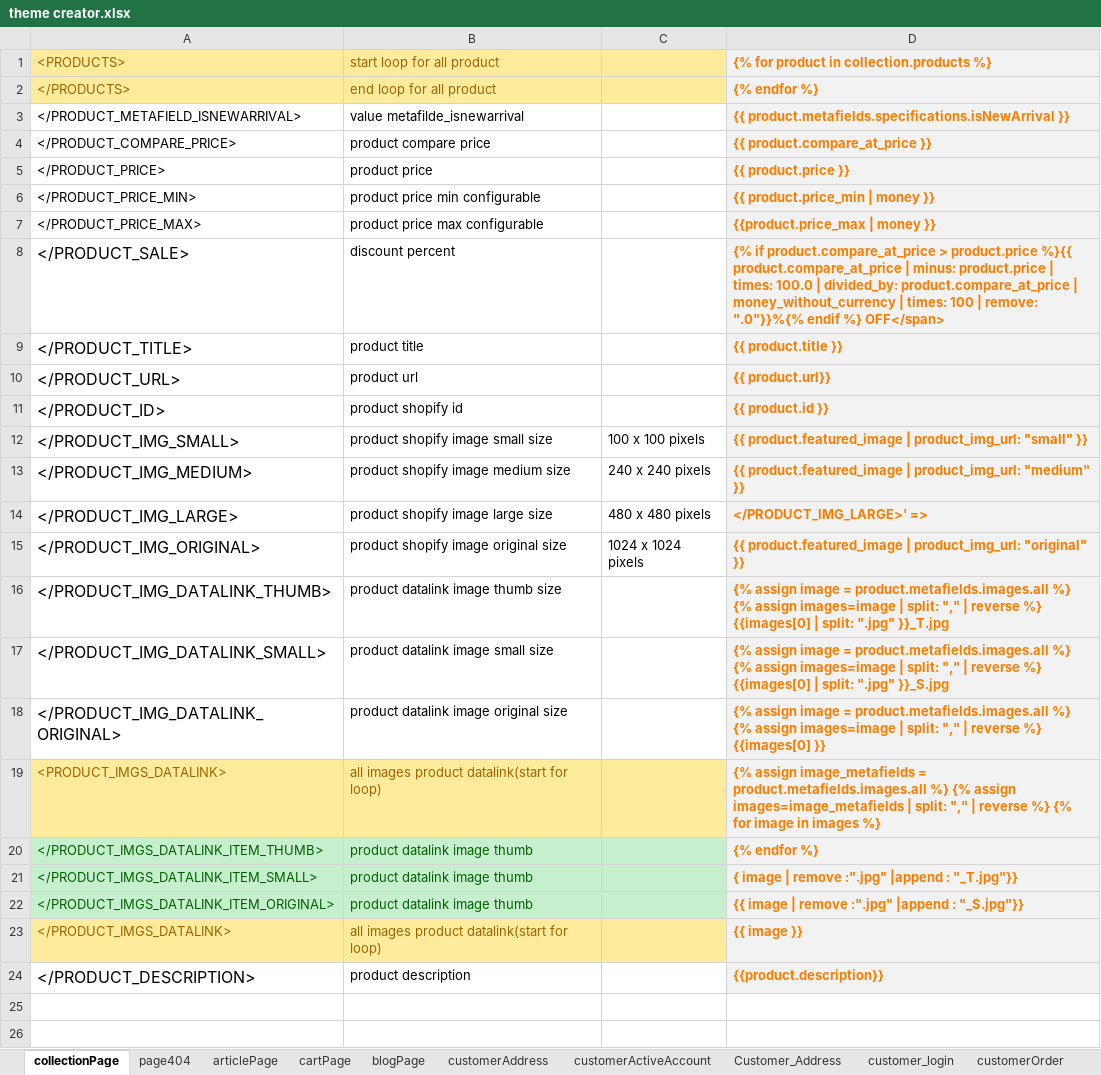
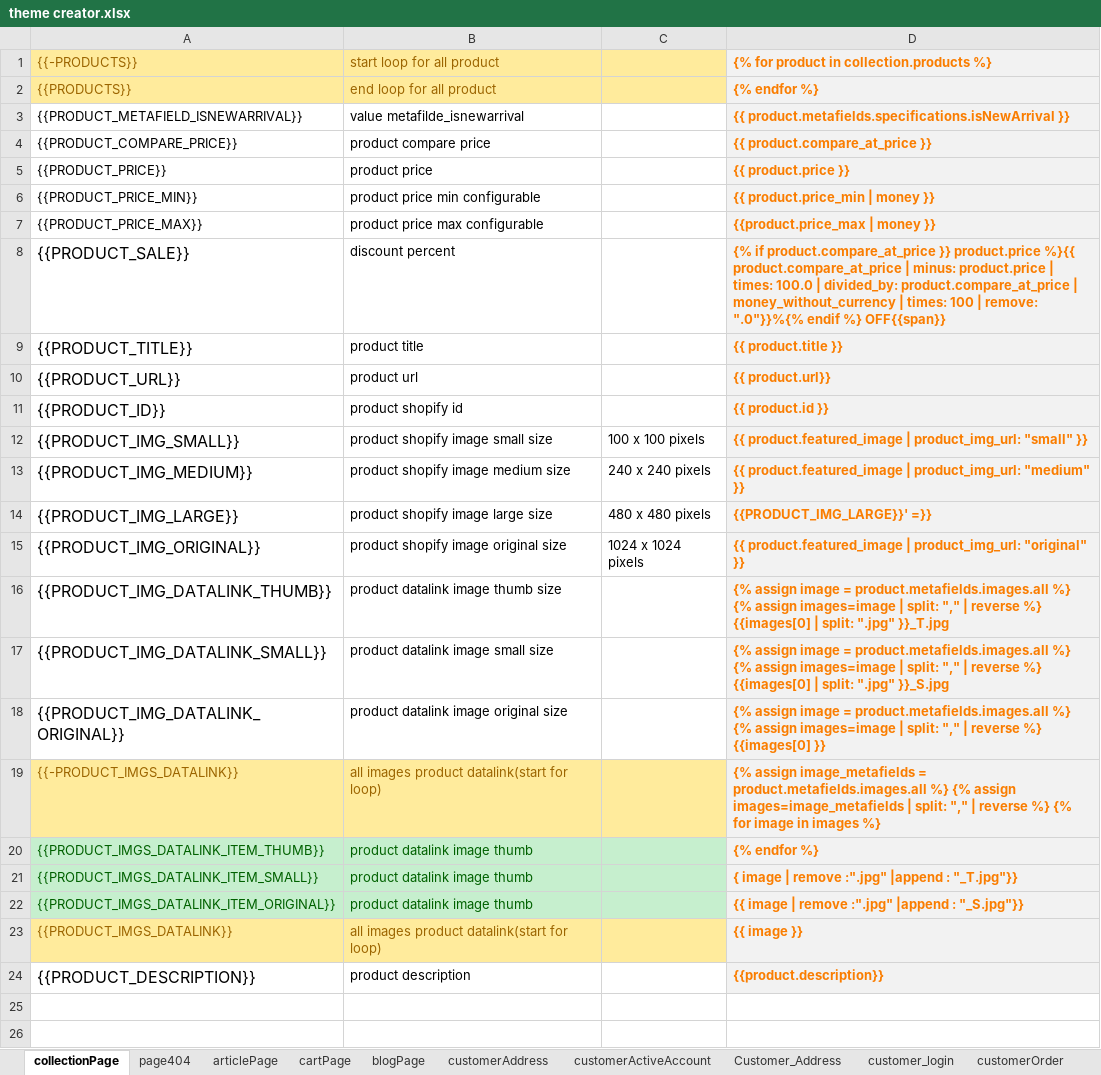
Before and after one commit to AliAlimohammadi89/RM_design_App, an Excel workbook: theme creator.xlsx, sheet collectionPage, drawn as a sheet; only a part is shown; values as stored, in another font and other column widths than the file's, no borders; the diff names each change by its address in the sheet, - before the commit and + after, or states it on an @@ line.

```diff
--- a/theme creator.xlsx (sheet collectionPage)
+++ b/theme creator.xlsx (sheet collectionPage)
-A1: <PRODUCTS>
+A1: {{-PRODUCTS}}
-A2 ({{-PRODUCTS}}): </PRODUCTS>
+A2 ({{-PRODUCTS}}): {{PRODUCTS}}
-A3 ({{-PRODUCTS}}): </PRODUCT_METAFIELD_ISNEWARRIVAL>
+A3 ({{-PRODUCTS}}): {{PRODUCT_METAFIELD_ISNEWARRIVAL}}
-A4 ({{-PRODUCTS}}): </PRODUCT_COMPARE_PRICE>
+A4 ({{-PRODUCTS}}): {{PRODUCT_COMPARE_PRICE}}
-A5 ({{-PRODUCTS}}): </PRODUCT_PRICE>
+A5 ({{-PRODUCTS}}): {{PRODUCT_PRICE}}
-A6 ({{-PRODUCTS}}): </PRODUCT_PRICE_MIN>
+A6 ({{-PRODUCTS}}): {{PRODUCT_PRICE_MIN}}
-A7 ({{-PRODUCTS}}): </PRODUCT_PRICE_MAX>
+A7 ({{-PRODUCTS}}): {{PRODUCT_PRICE_MAX}}
-A8 ({{-PRODUCTS}}): </PRODUCT_SALE>
+A8 ({{-PRODUCTS}}): {{PRODUCT_SALE}}
-D8: …if product.compare_at_price > product.price %}{{ product.compare_at_price | minus: product.price | times: 100.0 | divided_by: product.compare_at_price | money_without_currency | times: 100 | remove: ".0"}}%{% endif %} OFF</span>
+D8: …if product.compare_at_price }} product.price %}{{ product.compare_at_price | minus: product.price | times: 100.0 | divided_by: product.compare_at_price | money_without_currency | times: 100 | remove: ".0"}}%{% endif %} OFF{{span}}
-A9 ({{-PRODUCTS}}): </PRODUCT_TITLE>
+A9 ({{-PRODUCTS}}): {{PRODUCT_TITLE}}
-A10 ({{-PRODUCTS}}): </PRODUCT_URL>
+A10 ({{-PRODUCTS}}): {{PRODUCT_URL}}
-A11 ({{-PRODUCTS}}): </PRODUCT_ID>
+A11 ({{-PRODUCTS}}): {{PRODUCT_ID}}
-A12 ({{-PRODUCTS}}): </PRODUCT_IMG_SMALL>
+A12 ({{-PRODUCTS}}): {{PRODUCT_IMG_SMALL}}
-A13 ({{-PRODUCTS}}): </PRODUCT_IMG_MEDIUM>
+A13 ({{-PRODUCTS}}): {{PRODUCT_IMG_MEDIUM}}
-A14 ({{-PRODUCTS}}): </PRODUCT_IMG_LARGE>
+A14 ({{-PRODUCTS}}): {{PRODUCT_IMG_LARGE}}
-D14: </PRODUCT_IMG_LARGE>' =>
+D14: {{PRODUCT_IMG_LARGE}}' =}}
-A15 ({{-PRODUCTS}}): </PRODUCT_IMG_ORIGINAL>
+A15 ({{-PRODUCTS}}): {{PRODUCT_IMG_ORIGINAL}}
-A16 ({{-PRODUCTS}}): </PRODUCT_IMG_DATALINK_THUMB>
+A16 ({{-PRODUCTS}}): {{PRODUCT_IMG_DATALINK_THUMB}}
-A17 ({{-PRODUCTS}}): </PRODUCT_IMG_DATALINK_SMALL>
+A17 ({{-PRODUCTS}}): {{PRODUCT_IMG_DATALINK_SMALL}}
-A18 ({{-PRODUCTS}}): </PRODUCT_IMG_DATALINK_ORIGINAL>
+A18 ({{-PRODUCTS}}): {{PRODUCT_IMG_DATALINK_ORIGINAL}}
-A19 ({{-PRODUCTS}}): <PRODUCT_IMGS_DATALINK>
+A19 ({{-PRODUCTS}}): {{-PRODUCT_IMGS_DATALINK}}
-A20 ({{-PRODUCTS}}): </PRODUCT_IMGS_DATALINK_ITEM_THUMB>
+A20 ({{-PRODUCTS}}): {{PRODUCT_IMGS_DATALINK_ITEM_THUMB}}
-A21 ({{-PRODUCTS}}): </PRODUCT_IMGS_DATALINK_ITEM_SMALL>
+A21 ({{-PRODUCTS}}): {{PRODUCT_IMGS_DATALINK_ITEM_SMALL}}
-A22 ({{-PRODUCTS}}): </PRODUCT_IMGS_DATALINK_ITEM_ORIGINAL>
+A22 ({{-PRODUCTS}}): {{PRODUCT_IMGS_DATALINK_ITEM_ORIGINAL}}
-A23 ({{-PRODUCTS}}): </PRODUCT_IMGS_DATALINK>
+A23 ({{-PRODUCTS}}): {{PRODUCT_IMGS_DATALINK}}
-A24 ({{-PRODUCTS}}): </PRODUCT_DESCRIPTION>
+A24 ({{-PRODUCTS}}): {{PRODUCT_DESCRIPTION}}
```
Also changed, not shown: sheet customerOrder, sheet Customer_Address, sheet pageProduct, sheet customerRegister, sheet customerAddress, sheet articlePage, 9 more sheets, 8 other files.
